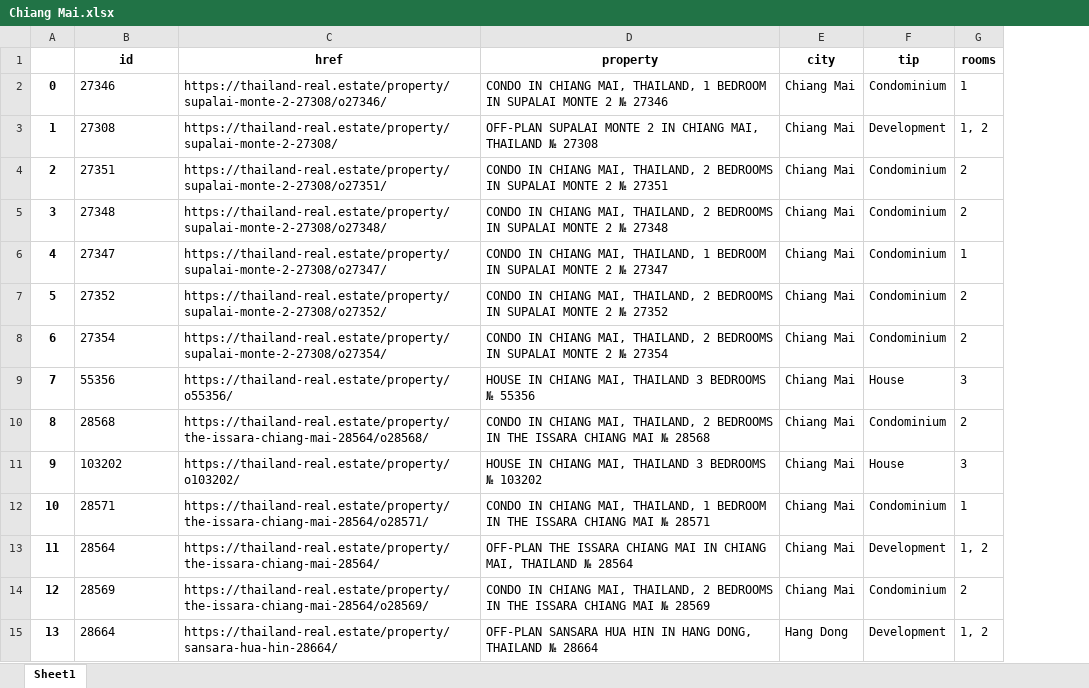
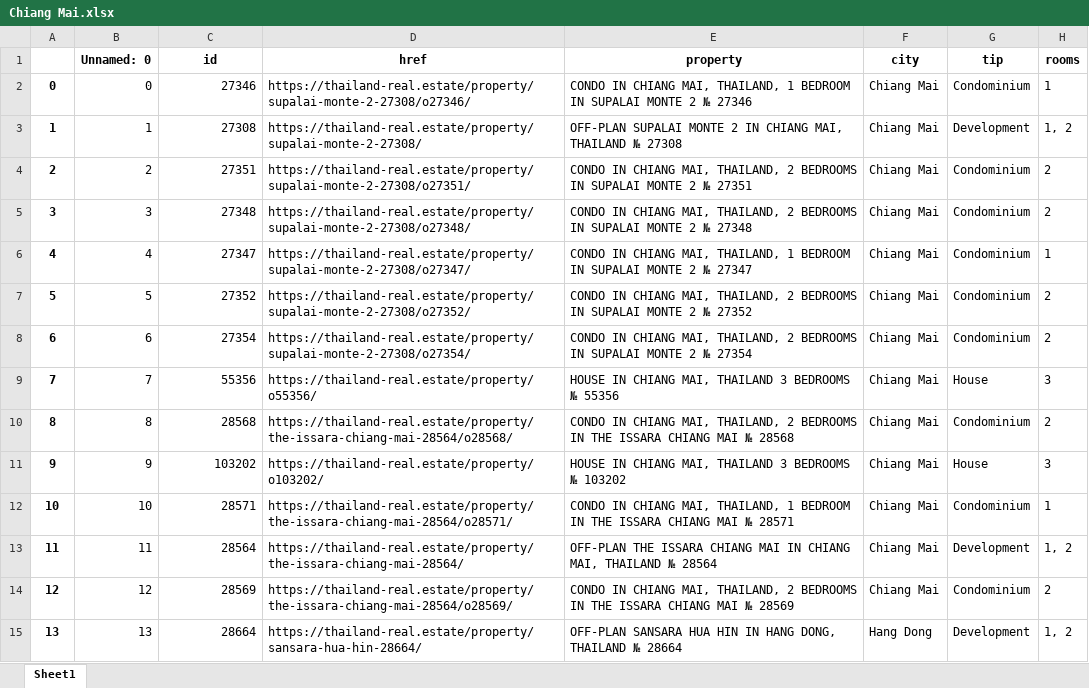
Before and after one commit to karmanov5/parserTest, an Excel workbook: results/Chiang Mai.xlsx, sheet Sheet1, drawn as a sheet; only a part is shown; values as stored, in another font and other column widths than the file's, no borders; addresses are those after the commit; the diff covers the shown part only; the diff names each change by its address in the sheet, - before the commit and + after, or states it on an @@ line.

Commit message:
results added

```diff
--- a/results/Chiang Mai.xlsx (sheet Sheet1)
+++ b/results/Chiang Mai.xlsx (sheet Sheet1)
+column B (Unnamed: 0), rows 2-15: 0 | 1 | 2 | 3 | 4 | 5 | 6 | 7 | 8 | 9 | 10 | 11 | 12 | 13
-C2:C15 alignment: left
+C2:C15 alignment: right
```
Also changed, not shown: 15 edited cells and cell formats elsewhere in this sheet, results/Bang Lamung.xlsx, results/Bang Tao.xlsx, 14 other files.
